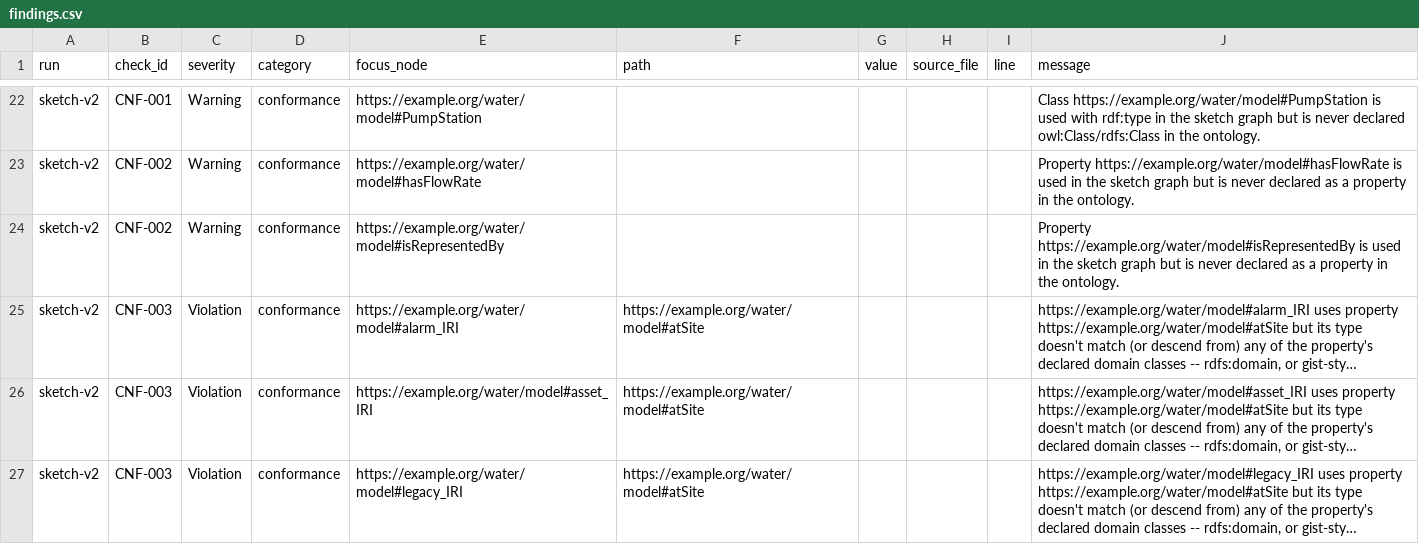
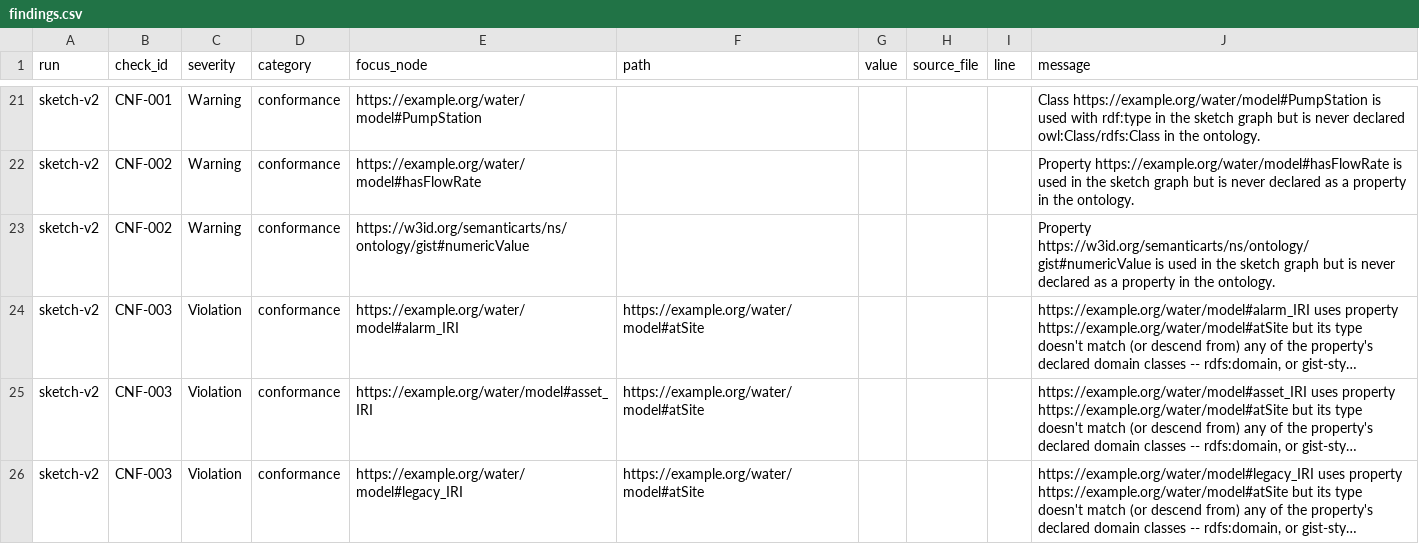
Before and after one commit to pwin/consolidated-ontology-quality-suite-python-testing, a CSV file: competency_tests/results/findings.csv, drawn as a sheet; only a part is shown, gaps mark what is left out; long unchanged cells end in …; addresses are those after the commit; the diff covers the shown part only; the diff names each change by its address in the sheet, - before the commit and + after, or states it on an @@ line.

```diff
--- a/competency_tests/results/findings.csv
+++ b/competency_tests/results/findings.csv
-E23 (focus_node): https://example.org/water/model#isRepresentedBy
+E23 (focus_node): https://w3id.org/semanticarts/ns/ontology/gist#numericValue
-J23 (message): Property https://example.org/water/model#isRepresentedBy is used…
+J23 (message): Property https://w3id.org/semanticarts/ns/ontology/gist#numericValue is used…
```
Also changed, not shown: 4 removed rows and 5 edited cells elsewhere in this file, 8 other files.
